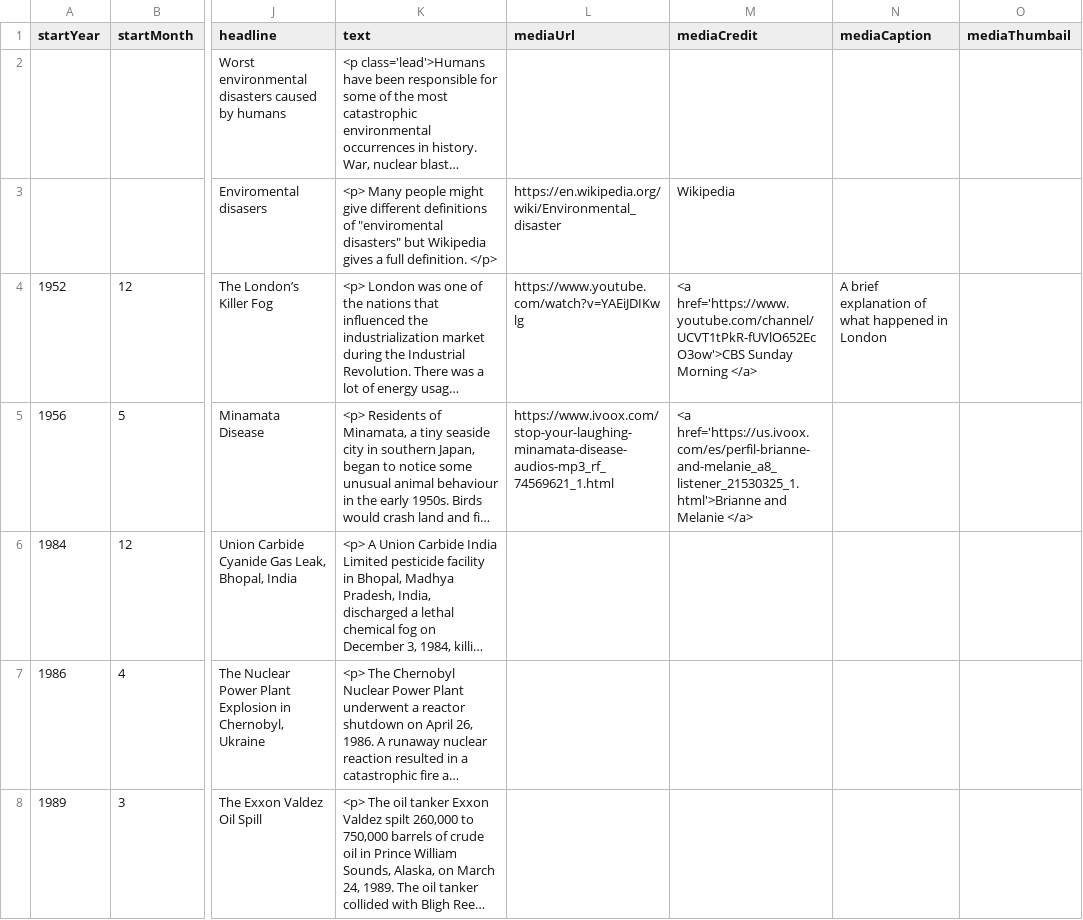
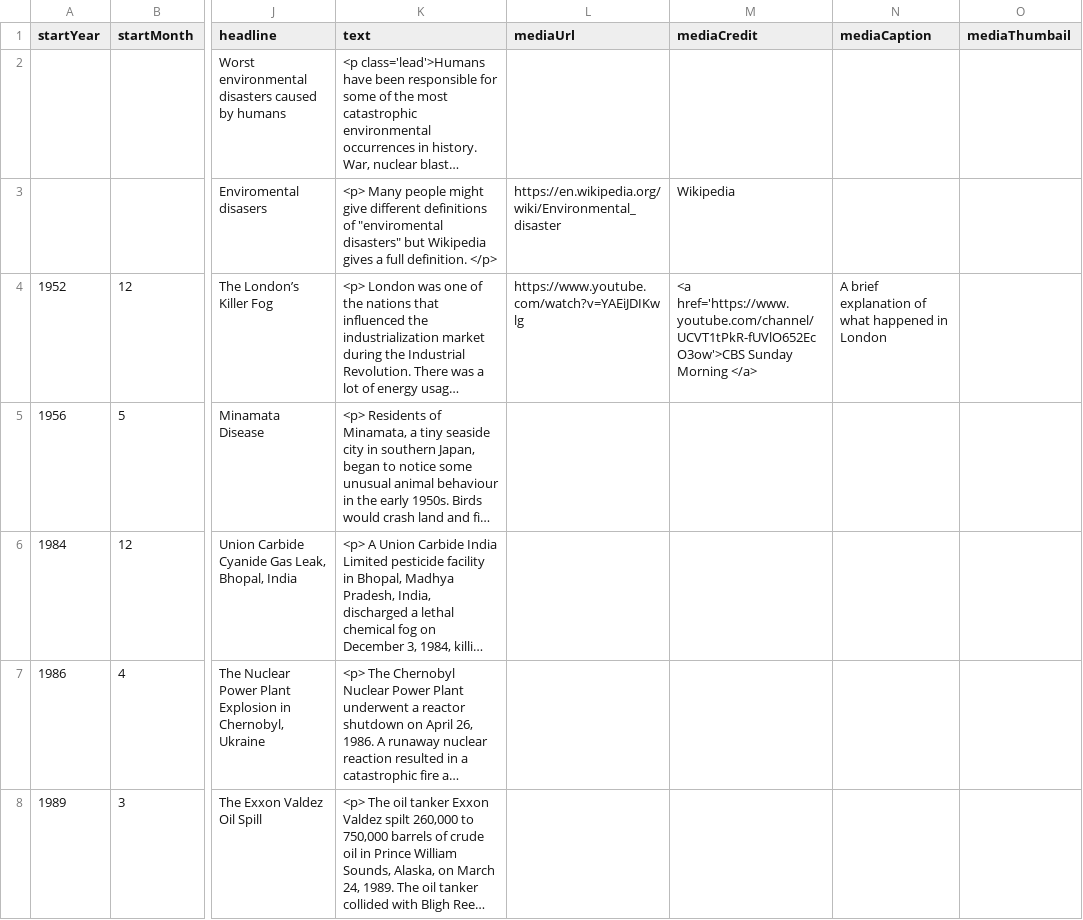
Before and after one commit to DeustoKom/MSGW2022-timeline, a CSV file: docs/smd/timeline-data.csv, drawn as a sheet; only a part is shown, gaps mark what is left out; long unchanged cells end in …; the diff names each change by its address in the sheet, - before the commit and + after, or states it on an @@ line.

Commit message:
Add files via upload

```diff
--- a/docs/smd/timeline-data.csv
+++ b/docs/smd/timeline-data.csv
-L5 (mediaUrl): https://www.ivoox.com/stop-your-laughing-minamata-disease-audios-mp3_rf_74569621_1.html
+L5 (mediaUrl): (empty)
-M5 (mediaCredit): <a href='https://us.ivoox.com/es/perfil-brianne-and-melanie_a8_listener_21530325_1.html'>Brianne and Melanie </a>
+M5 (mediaCredit): (empty)
```
